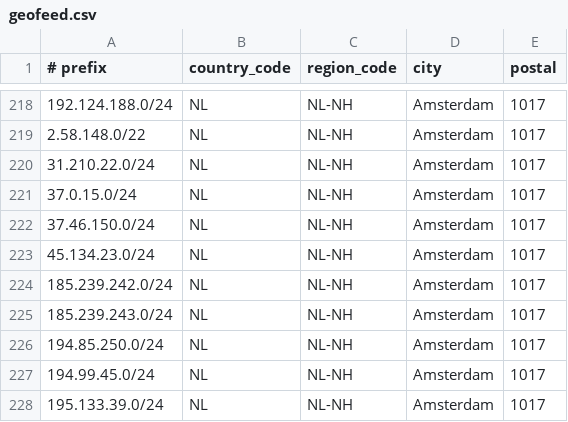
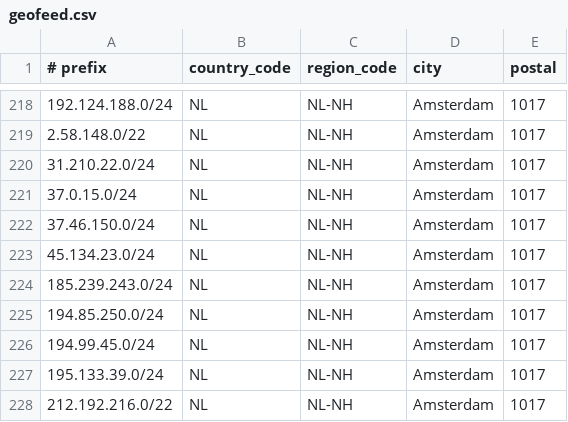
Before and after one commit to descapital/geofeed, a CSV file: geofeed.csv, drawn as a sheet; only a part is shown, gaps mark what is left out; the shorter side is filled out with more unchanged rows; the diff names each change by its address in the sheet, - before the commit and + after, or states it on an @@ line.

Commit message:
Update geofeed.csv

```diff
--- a/geofeed.csv
+++ b/geofeed.csv
-row 224: 185.239.242.0/24 | NL | NL-NH | Amsterdam | 1017
```
